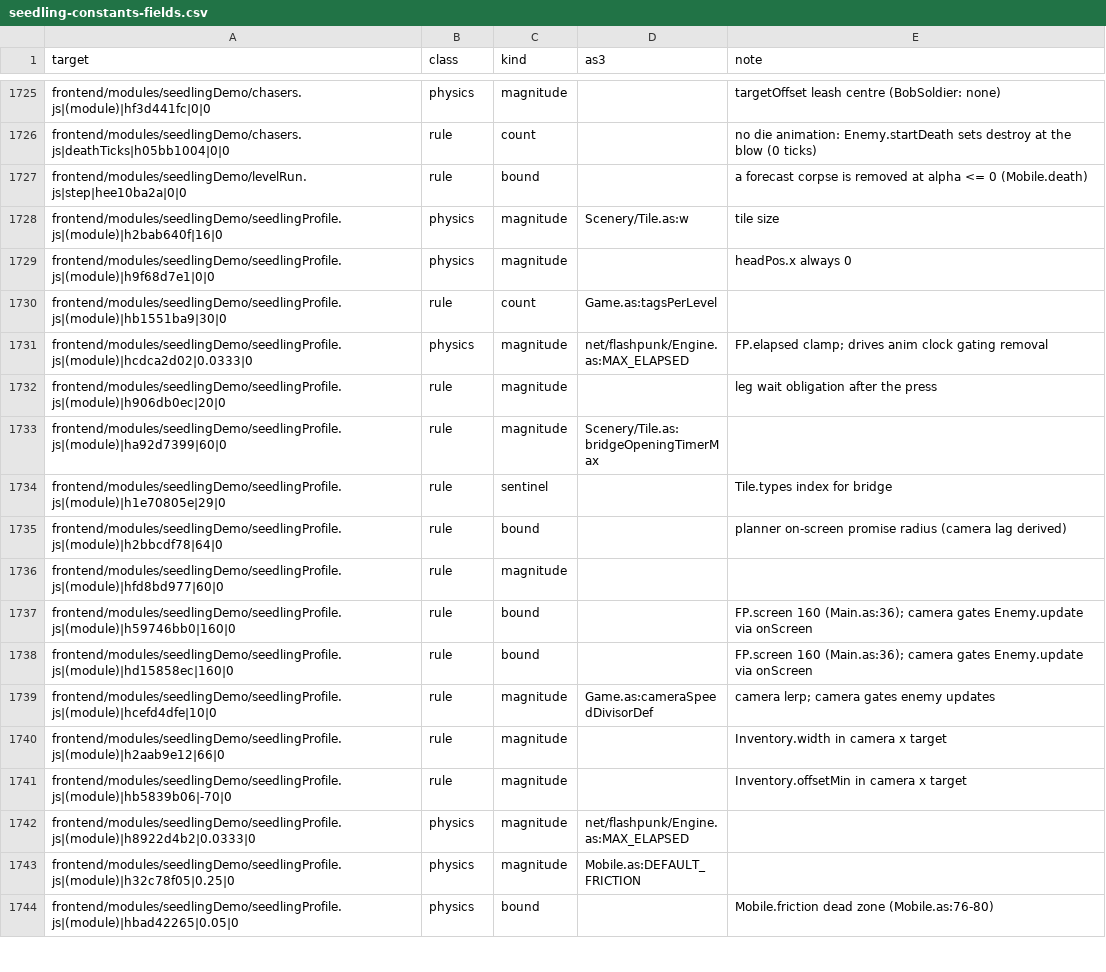
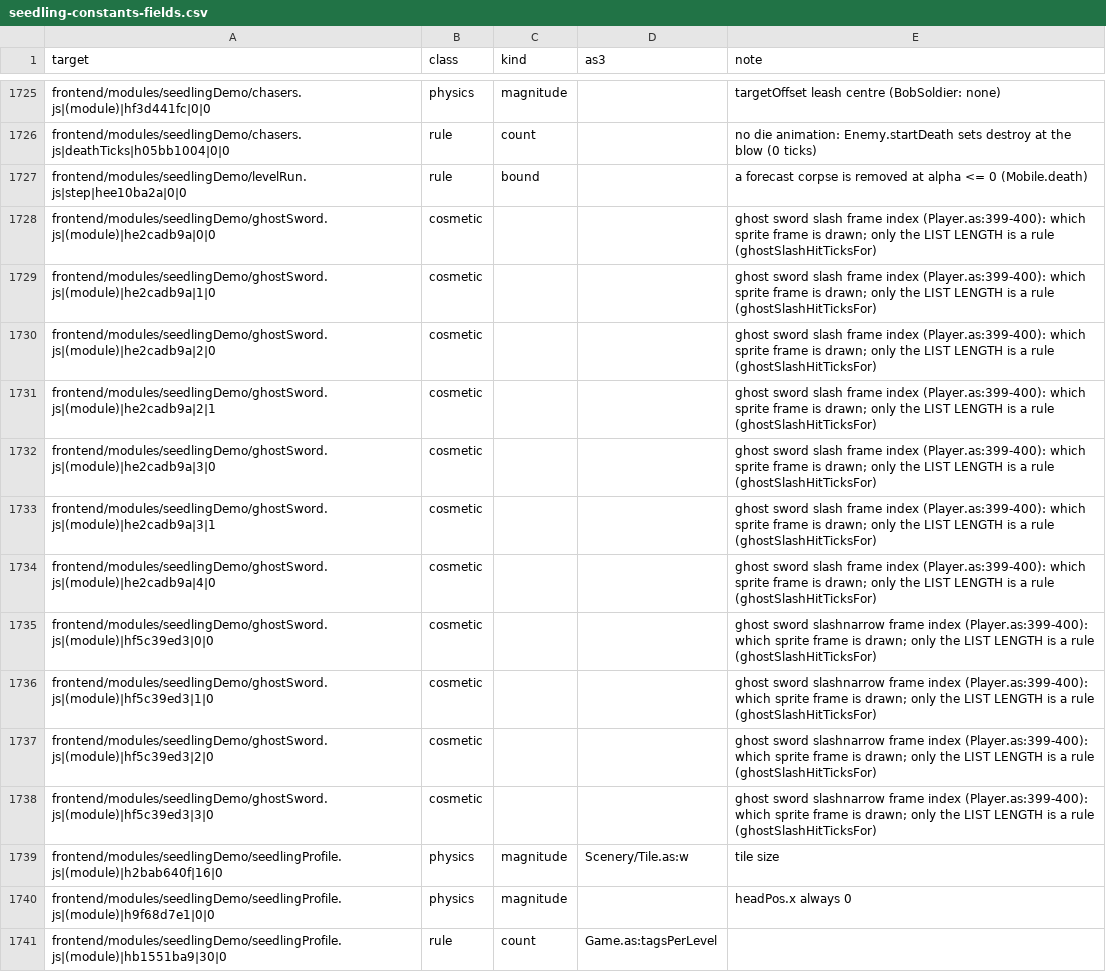
Before and after one commit to PeerInfinity/Archipelago-CC, a CSV file: scripts/procgen/seedling-constants-fields.csv, drawn as a sheet; only a part is shown, gaps mark what is left out; the shorter side is filled out with more unchanged rows; the diff names each change by its address in the sheet, - before the commit and + after, or states it on an @@ line.

```diff
--- a/scripts/procgen/seedling-constants-fields.csv
+++ b/scripts/procgen/seedling-constants-fields.csv
+row 1728: frontend/modules/seedlingDemo/ghostSword.js|(module)|he2cadb9a|0|0 | cosmetic |  |  | ghost sword slash frame index (Player.as:399-400): which sprite frame is drawn; only the LIST LENGTH is a rule (ghostSlashHitTicksFor)
+row 1729: frontend/modules/seedlingDemo/ghostSword.js|(module)|he2cadb9a|1|0 | cosmetic |  |  | ghost sword slash frame index (Player.as:399-400): which sprite frame is drawn; only the LIST LENGTH is a rule (ghostSlashHitTicksFor)
+row 1730: frontend/modules/seedlingDemo/ghostSword.js|(module)|he2cadb9a|2|0 | cosmetic |  |  | ghost sword slash frame index (Player.as:399-400): which sprite frame is drawn; only the LIST LENGTH is a rule (ghostSlashHitTicksFor)
+row 1731: frontend/modules/seedlingDemo/ghostSword.js|(module)|he2cadb9a|2|1 | cosmetic |  |  | ghost sword slash frame index (Player.as:399-400): which sprite frame is drawn; only the LIST LENGTH is a rule (ghostSlashHitTicksFor)
+row 1732: frontend/modules/seedlingDemo/ghostSword.js|(module)|he2cadb9a|3|0 | cosmetic |  |  | ghost sword slash frame index (Player.as:399-400): which sprite frame is drawn; only the LIST LENGTH is a rule (ghostSlashHitTicksFor)
+row 1733: frontend/modules/seedlingDemo/ghostSword.js|(module)|he2cadb9a|3|1 | cosmetic |  |  | ghost sword slash frame index (Player.as:399-400): which sprite frame is drawn; only the LIST LENGTH is a rule (ghostSlashHitTicksFor)
+row 1734: frontend/modules/seedlingDemo/ghostSword.js|(module)|he2cadb9a|4|0 | cosmetic |  |  | ghost sword slash frame index (Player.as:399-400): which sprite frame is drawn; only the LIST LENGTH is a rule (ghostSlashHitTicksFor)
+row 1735: frontend/modules/seedlingDemo/ghostSword.js|(module)|hf5c39ed3|0|0 | cosmetic |  |  | ghost sword slashnarrow frame index (Player.as:399-400): which sprite frame is drawn; only the LIST LENGTH is a rule (ghostSlashHitTicksFor)
+row 1736: frontend/modules/seedlingDemo/ghostSword.js|(module)|hf5c39ed3|1|0 | cosmetic |  |  | ghost sword slashnarrow frame index (Player.as:399-400): which sprite frame is drawn; only the LIST LENGTH is a rule (ghostSlashHitTicksFor)
+row 1737: frontend/modules/seedlingDemo/ghostSword.js|(module)|hf5c39ed3|2|0 | cosmetic |  |  | ghost sword slashnarrow frame index (Player.as:399-400): which sprite frame is drawn; only the LIST LENGTH is a rule (ghostSlashHitTicksFor)
+row 1738: frontend/modules/seedlingDemo/ghostSword.js|(module)|hf5c39ed3|3|0 | cosmetic |  |  | ghost sword slashnarrow frame index (Player.as:399-400): which sprite frame is drawn; only the LIST LENGTH is a rule (ghostSlashHitTicksFor)
```
Also changed, not shown: 31 other files.
